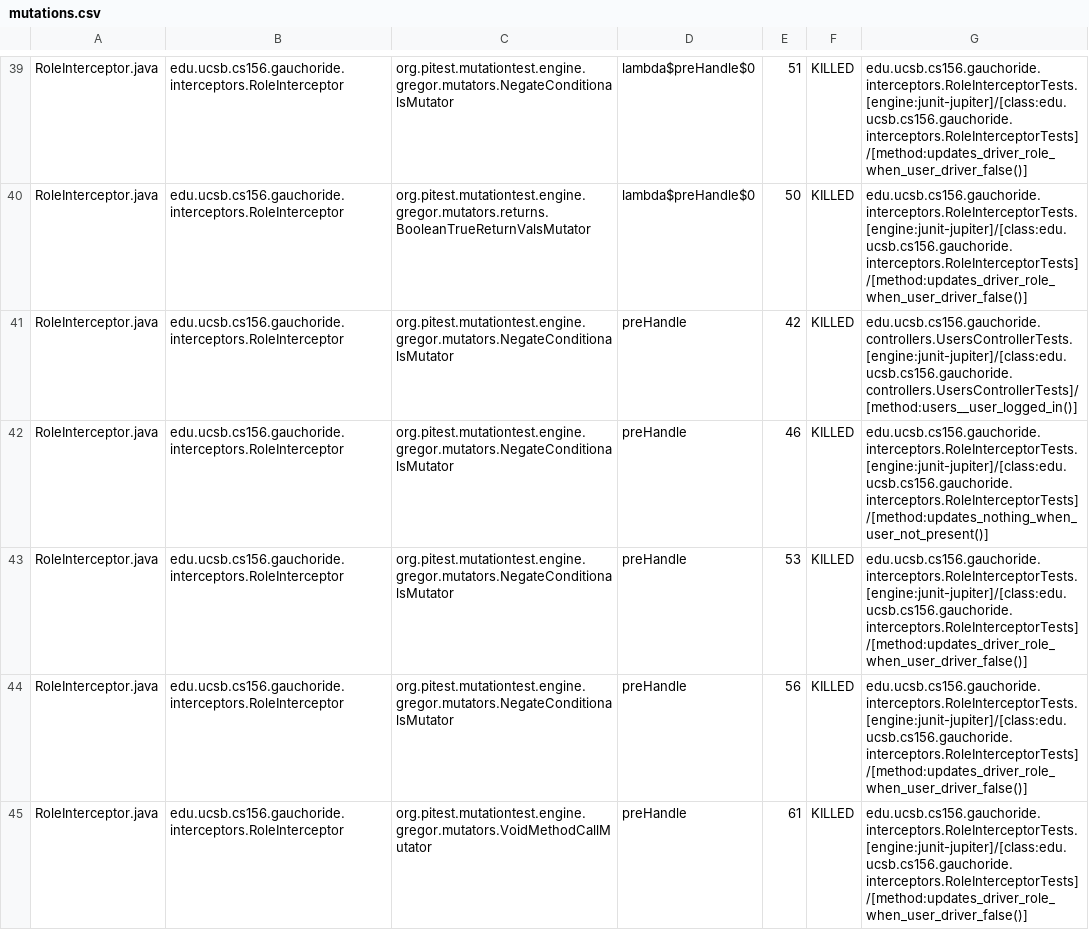
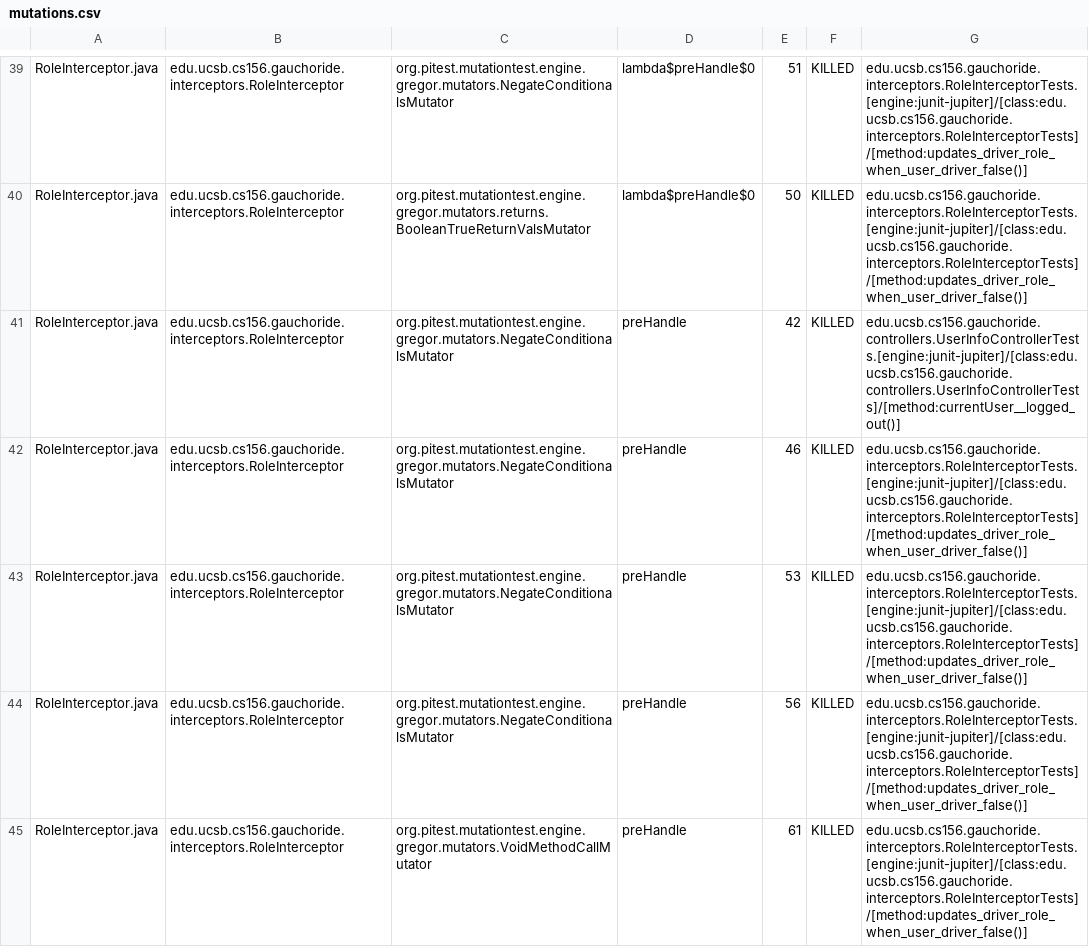
Before and after one commit to ucsb-cs156-s23/proj-gauchoride-s23-5pm-4, a CSV file: prs/53/pitest/mutations.csv, drawn as a sheet; only a part is shown, gaps mark what is left out; the diff covers the shown part only.

Commit message:
Deploying to gh-pages from @ ucsb-cs156-s23/proj-gauchoride-s23-5pm-4@eea59f048d4a71dc9716ba579608e7820c6eac7f 🚀

```diff
--- a/prs/53/pitest/mutations.csv
+++ b/prs/53/pitest/mutations.csv
@@ -40,4 +40,4 @@ RoleInterceptor.java,edu.ucsb.cs156.gauchoride.interceptors.RoleInterceptor,org.
 RoleInterceptor.java,edu.ucsb.cs156.gauchoride.interceptors.RoleInterceptor,org.pitest.mutationtest.engine.gregor.mutators.returns.BooleanTrueReturnValsMutator,lambda$preHandle$0,50,KILLED,edu.ucsb.cs156.gauchoride.interceptors.RoleInterceptorTests.[engine:junit-jupiter]/[class:edu.ucsb.cs156.gauchoride.interceptors.RoleInterceptorTests]/[method:updates_driver_role_when_user_driver_false()]
-RoleInterceptor.java,edu.ucsb.cs156.gauchoride.interceptors.RoleInterceptor,org.pitest.mutationtest.engine.gregor.mutators.NegateConditionalsMutator,preHandle,42,KILLED,edu.ucsb.cs156.gauchoride.controllers.UsersControllerTests.[engine:junit-jupiter]/[class:edu.ucsb.cs156.gauchoride.controllers.UsersControllerTests]/[method:users__user_logged_in()]
-RoleInterceptor.java,edu.ucsb.cs156.gauchoride.interceptors.RoleInterceptor,org.pitest.mutationtest.engine.gregor.mutators.NegateConditionalsMutator,preHandle,46,KILLED,edu.ucsb.cs156.gauchoride.interceptors.RoleInterceptorTests.[engine:junit-jupiter]/[class:edu.ucsb.cs156.gauchoride.interceptors.RoleInterceptorTests]/[method:updates_nothing_when_user_not_present()]
+RoleInterceptor.java,edu.ucsb.cs156.gauchoride.interceptors.RoleInterceptor,org.pitest.mutationtest.engine.gregor.mutators.NegateConditionalsMutator,preHandle,42,KILLED,edu.ucsb.cs156.gauchoride.controllers.UserInfoControllerTests.[engine:junit-jupiter]/[class:edu.ucsb.cs156.gauchoride.controllers.UserInfoControllerTests]/[method:currentUser__logged_out()]
+RoleInterceptor.java,edu.ucsb.cs156.gauchoride.interceptors.RoleInterceptor,org.pitest.mutationtest.engine.gregor.mutators.NegateConditionalsMutator,preHandle,46,KILLED,edu.ucsb.cs156.gauchoride.interceptors.RoleInterceptorTests.[engine:junit-jupiter]/[class:edu.ucsb.cs156.gauchoride.interceptors.RoleInterceptorTests]/[method:updates_driver_role_when_user_driver_false()]
 RoleInterceptor.java,edu.ucsb.cs156.gauchoride.interceptors.RoleInterceptor,org.pitest.mutationtest.engine.gregor.mutators.NegateConditionalsMutator,preHandle,53,KILLED,edu.ucsb.cs156.gauchoride.interceptors.RoleInterceptorTests.[engine:junit-jupiter]/[class:edu.ucsb.cs156.gauchoride.interceptors.RoleInterceptorTests]/[method:updates_driver_role_when_user_driver_false()]
```
Also changed, not shown: 47 edited cells elsewhere in this file, 11 other files.
